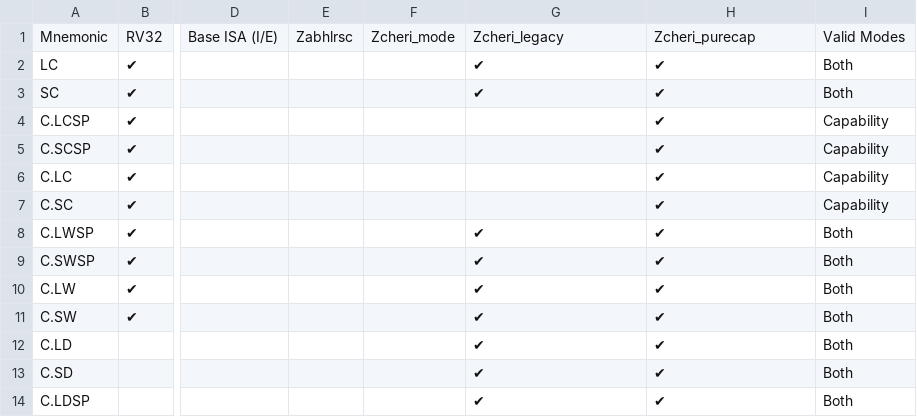
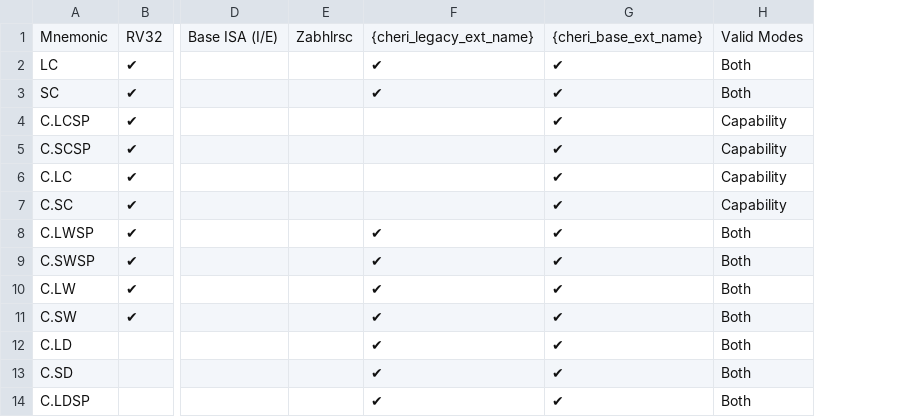
Before and after one commit to riscv/riscv-cheri, a CSV file: src/csv/CHERI_ISA.csv, drawn as a sheet; only a part is shown, gaps mark what is left out; removed rows and columns are numbered as before the commit, all else as after; the diff names each change by its address in the sheet, - before the commit and + after, or states it on an @@ line.

Commit message:
Remove _ from extension names in CSVs and generated tables

```diff
--- a/src/csv/CHERI_ISA.csv
+++ b/src/csv/CHERI_ISA.csv
-column F, row 1: Zcheri_mode
-F1: Zcheri_legacy
+F1: {cheri_legacy_ext_name}
-G1: Zcheri_purecap
+G1: {cheri_base_ext_name}
```
Also changed, not shown: src/csv/CHERI_CSR.csv, 2 other files.
